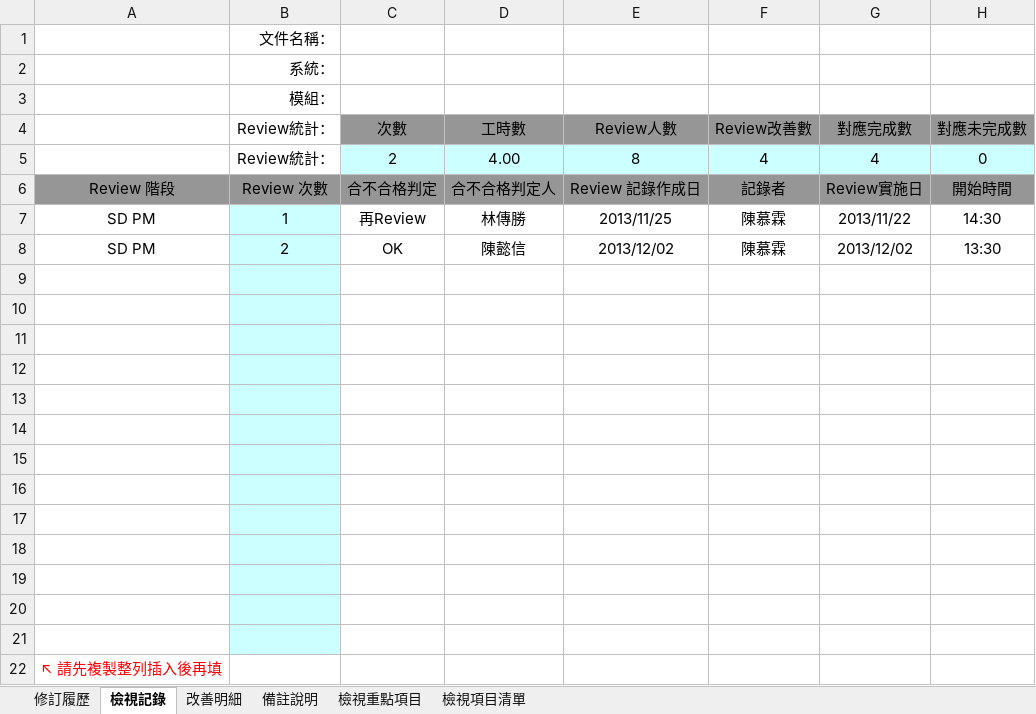
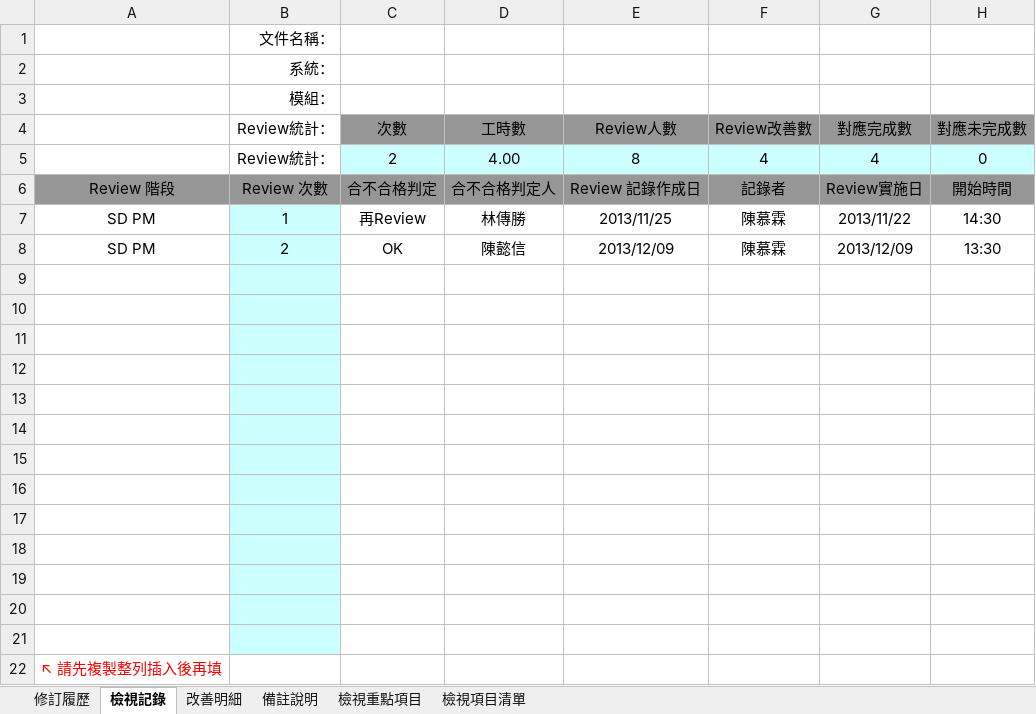
Before and after one commit to OldtreeChen/Suda3g, an Excel workbook: APF/QA/RA006/QAP001_APF_RA006_APF0505_人員組織主檔資料查詢.xlsx, sheet 檢視記錄, drawn as a sheet; only a part is shown; values as stored, in another font and other column widths than the file's, no borders; the diff names each change by its address in the sheet, - before the commit and + after, or states it on an @@ line.

Commit message:
QAP Update

```diff
--- a/APF/QA/RA006/QAP001_APF_RA006_APF0505_人員組織主檔資料查詢.xlsx (sheet 檢視記錄)
+++ b/APF/QA/RA006/QAP001_APF_RA006_APF0505_人員組織主檔資料查詢.xlsx (sheet 檢視記錄)
-E8: 2013/12/02
+E8: 2013/12/09
-G8: 2013/12/02
+G8: 2013/12/09
```
